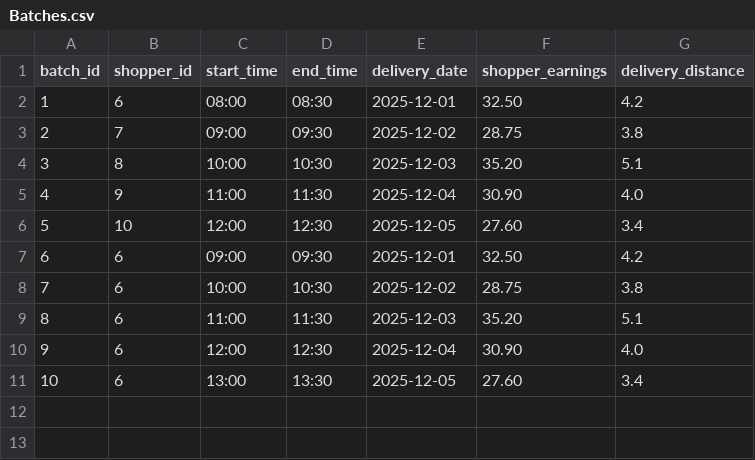
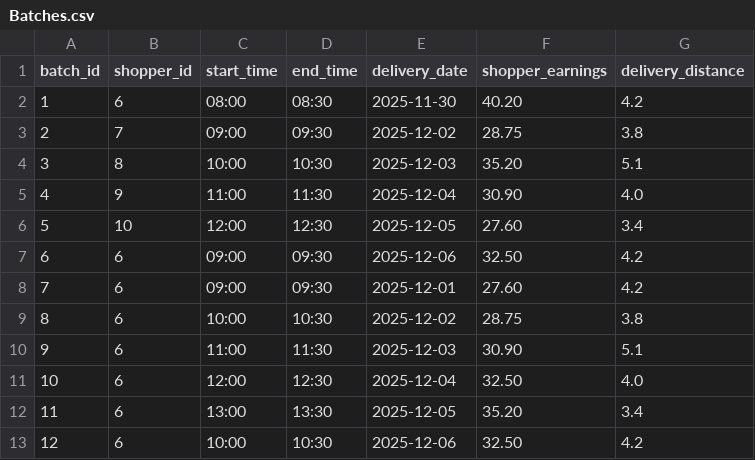
Before and after one commit to relturu/67-262-Final-Project, a CSV file: data/Batches.csv, drawn as a sheet; addresses are those after the commit; the diff names each change by its address in the sheet, - before the commit and + after, or states it on an @@ line.

```diff
--- a/data/Batches.csv
+++ b/data/Batches.csv
-E2 (delivery_date): 2025-12-01
+E2 (delivery_date): 2025-11-30
-F2 (shopper_earnings): 32.50
+F2 (shopper_earnings): 40.20
-E7 (delivery_date): 2025-12-01
+E7 (delivery_date): 2025-12-06
+row 8: 7 | 6 | 09:00 | 09:30 | 2025-12-01 | 27.60 | 4.2
@@ column A (batch_id) renumbered between rows 9 and 12 @@
-F10 (shopper_earnings): 35.20
+F10 (shopper_earnings): 30.90
-F11 (shopper_earnings): 30.90
+F11 (shopper_earnings): 32.50
-F12 (shopper_earnings): 27.60
+F12 (shopper_earnings): 35.20
+row 13: 12 | 6 | 10:00 | 10:30 | 2025-12-06 | 32.50 | 4.2
```
Also changed, not shown: 1 other file.
